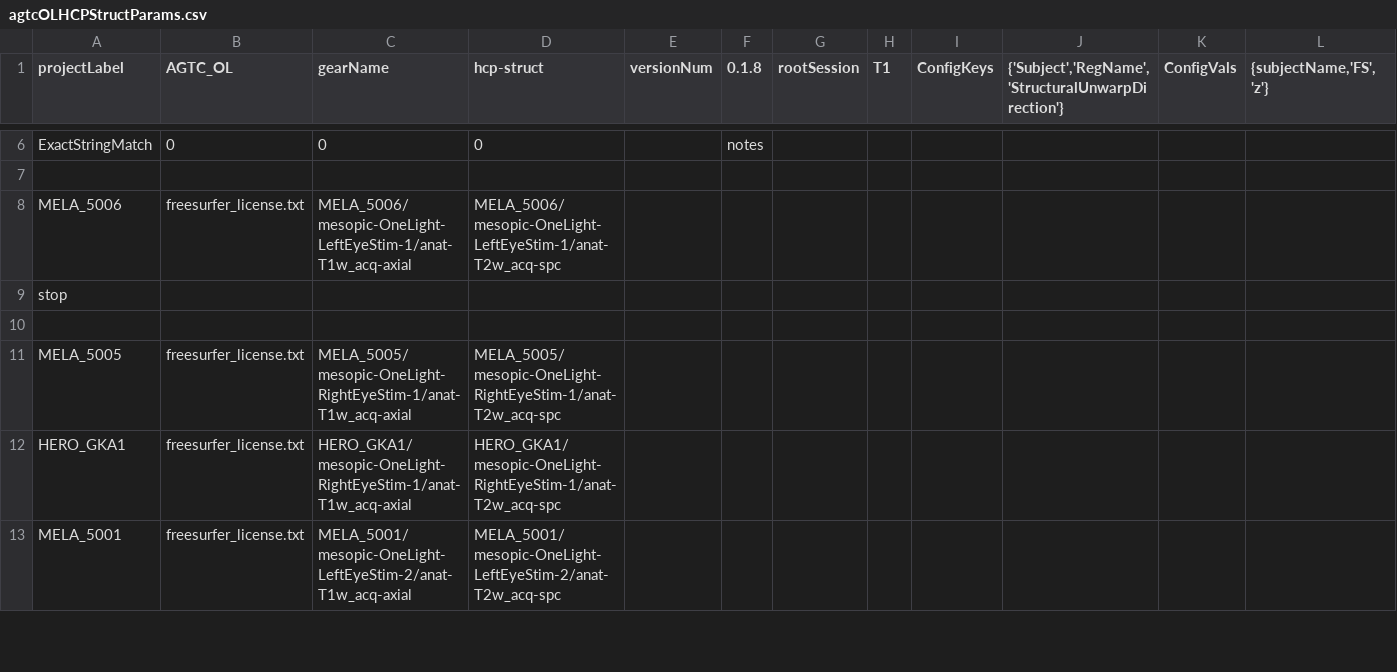
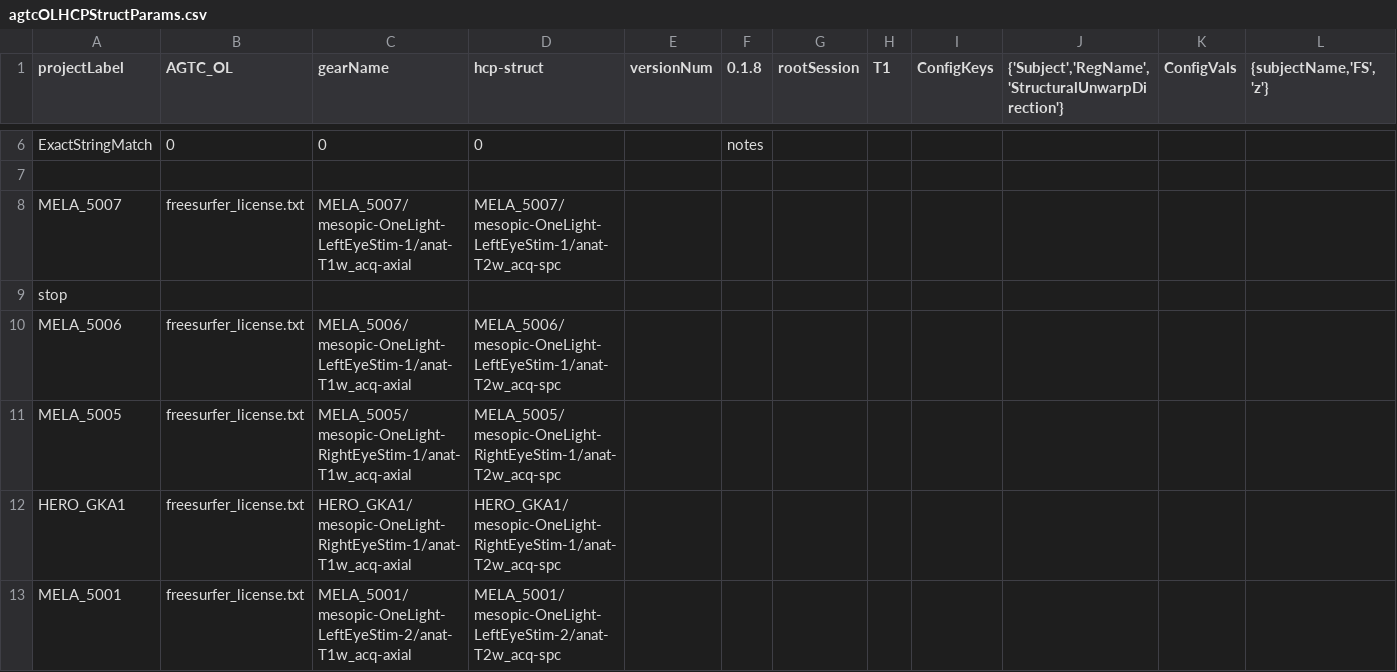
Before and after one commit to gkaguirrelab/mriAGTCAnalysis, a CSV file: code/submitGears/AGTC_OL/agtcOLHCPStructParams.csv, drawn as a sheet; only a part is shown, gaps mark what is left out.

```diff
--- a/code/submitGears/AGTC_OL/agtcOLHCPStructParams.csv
+++ b/code/submitGears/AGTC_OL/agtcOLHCPStructParams.csv
@@ -7,5 +7,5 @@ ExactStringMatch,0,0,0,,notes,,,,,,
 ,,,,,,,,,,,
+MELA_5007,freesurfer_license.txt,MELA_5007/mesopic-OneLight-LeftEyeStim-1/anat-T1w_acq-axial,MELA_5007/mesopic-OneLight-LeftEyeStim-1/anat-T2w_acq-spc,,,,,,,,
+stop,,,,,,,,,,,
 MELA_5006,freesurfer_license.txt,MELA_5006/mesopic-OneLight-LeftEyeStim-1/anat-T1w_acq-axial,MELA_5006/mesopic-OneLight-LeftEyeStim-1/anat-T2w_acq-spc,,,,,,,,
-stop,,,,,,,,,,,
-,,,,,,,,,,,
 MELA_5005,freesurfer_license.txt,MELA_5005/mesopic-OneLight-RightEyeStim-1/anat-T1w_acq-axial,MELA_5005/mesopic-OneLight-RightEyeStim-1/anat-T2w_acq-spc,,,,,,,,
```
Also changed, not shown: code/submitGears/AGTC_OL/agtcOLHCPFuncICAFIX.csv, code/submitGears/AGTC_OL/agtcOLforwardModel_agtcOL.csv, 1 other file.
